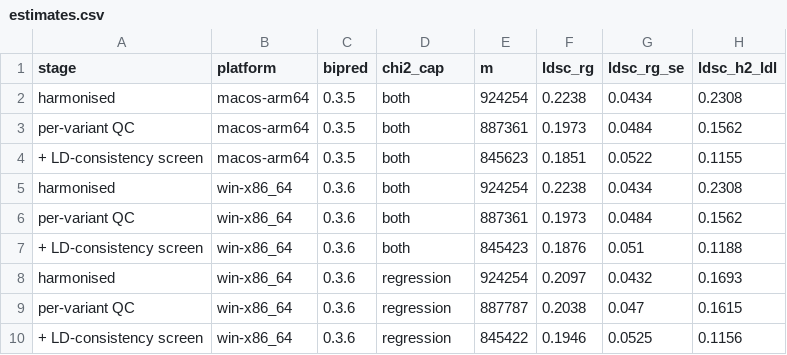
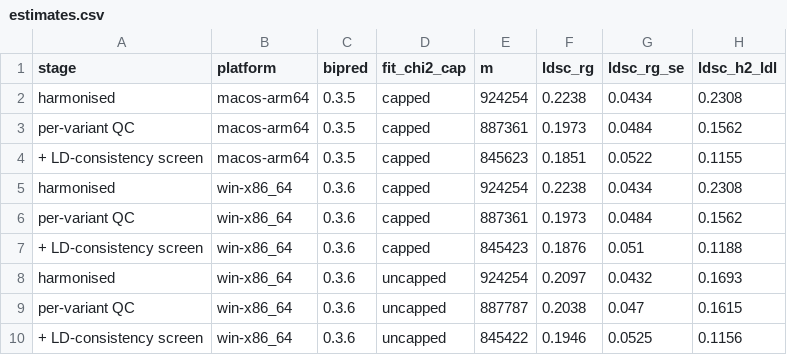
Before and after one commit to bvilhjal/bipred, a CSV file: studies/ldl-cad/results/estimates.csv, drawn as a sheet; only a part is shown; the diff names each change by its address in the sheet, - before the commit and + after, or states it on an @@ line.

```diff
--- a/studies/ldl-cad/results/estimates.csv
+++ b/studies/ldl-cad/results/estimates.csv
-D1: chi2_cap
+D1: fit_chi2_cap
-D2:D7 (fit_chi2_cap): both
+D2:D7 (fit_chi2_cap): capped
-D8:D10 (fit_chi2_cap): regression
+D8:D10 (fit_chi2_cap): uncapped
```
Also changed, not shown: 5 other files.
